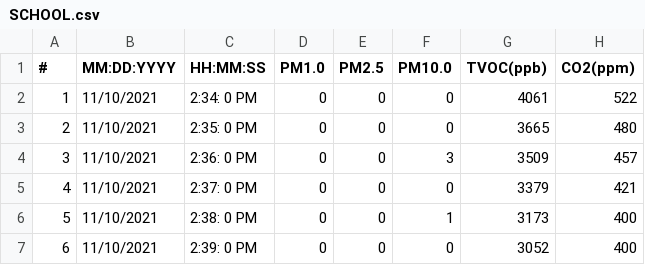
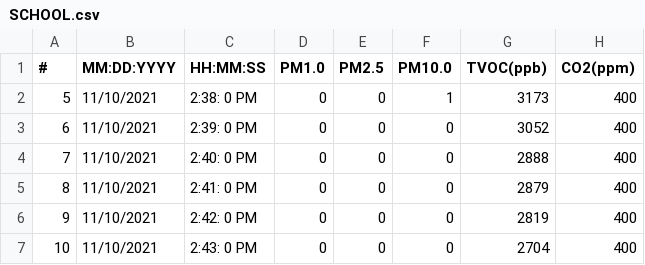
Before and after one commit to btete/Snoopy_Data, a CSV file: SCHOOL.csv, drawn as a sheet; only a part is shown; the shorter side is filled out with more unchanged rows.

Commit message:
Update SCHOOL.csv

```diff
--- a/SCHOOL.csv
+++ b/SCHOOL.csv
@@ -1,6 +1,2 @@
 #,MM:DD:YYYY,HH:MM:SS,PM1.0,PM2.5,PM10.0,TVOC(ppb),CO2(ppm)
-1,11/10/2021,2:34: 0 PM,0,0,0,4061,522
-2,11/10/2021,2:35: 0 PM,0,0,0,3665,480
-3,11/10/2021,2:36: 0 PM,0,0,3,3509,457
-4,11/10/2021,2:37: 0 PM,0,0,0,3379,421
 5,11/10/2021,2:38: 0 PM,0,0,1,3173,400
```
